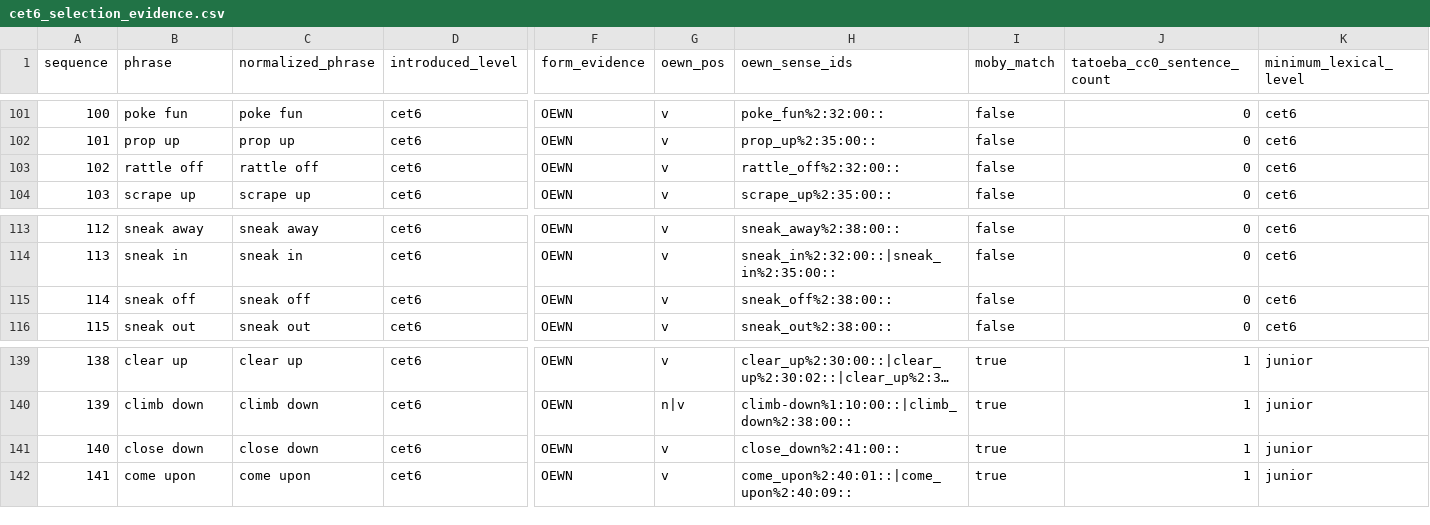
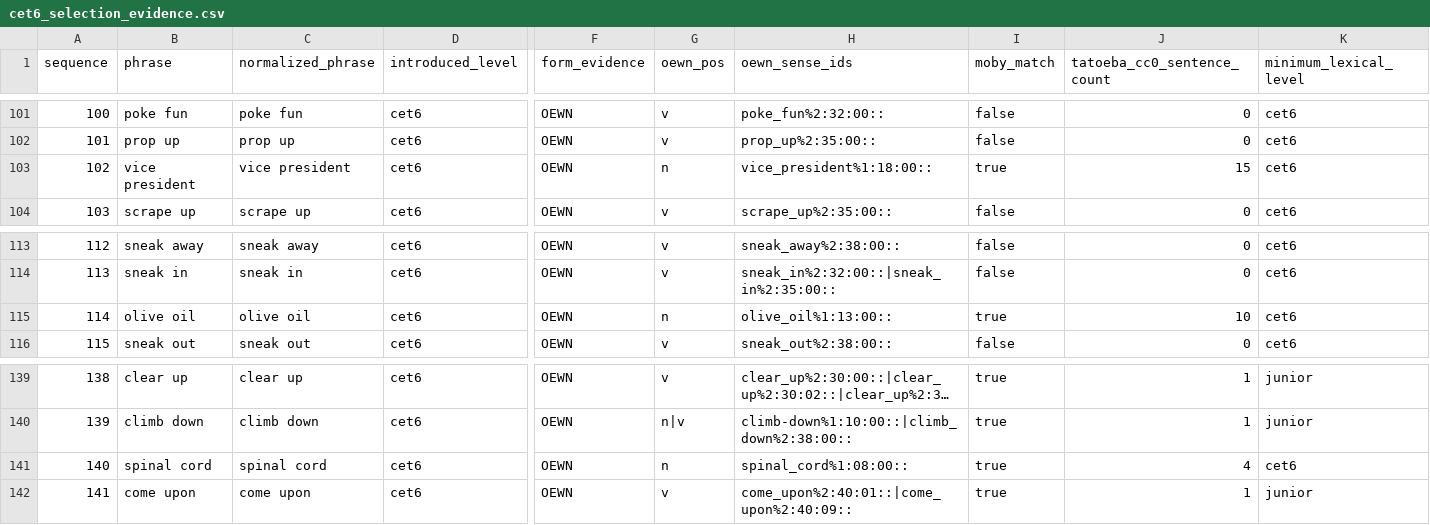
Before and after one commit to andrezha/EngMaster-AI-Agent, a CSV file: data_sources/processed/phrase_selection_review/cet6_selection_evidence.csv, drawn as a sheet; only a part is shown, gaps mark what is left out; long unchanged cells end in …; the diff names each change by its address in the sheet, - before the commit and + after, or states it on an @@ line.

```diff
--- a/data_sources/processed/phrase_selection_review/cet6_selection_evidence.csv
+++ b/data_sources/processed/phrase_selection_review/cet6_selection_evidence.csv
-B103 (phrase): rattle off
+B103 (phrase): vice president
-C103 (normalized_phrase): rattle off
+C103 (normalized_phrase): vice president
-G103 (oewn_pos): v
+G103 (oewn_pos): n
-H103 (oewn_sense_ids): rattle_off%2:32:00::
+H103 (oewn_sense_ids): vice_president%1:18:00::
-I103 (moby_match): false
+I103 (moby_match): true
-J103 (tatoeba_cc0_sentence_count): 0
+J103 (tatoeba_cc0_sentence_count): 15
-B115 (phrase): sneak off
+B115 (phrase): olive oil
-C115 (normalized_phrase): sneak off
+C115 (normalized_phrase): olive oil
-G115 (oewn_pos): v
+G115 (oewn_pos): n
-H115 (oewn_sense_ids): sneak_off%2:38:00::
+H115 (oewn_sense_ids): olive_oil%1:13:00::
-I115 (moby_match): false
+I115 (moby_match): true
-J115 (tatoeba_cc0_sentence_count): 0
+J115 (tatoeba_cc0_sentence_count): 10
-B141 (phrase): close down
+B141 (phrase): spinal cord
-C141 (normalized_phrase): close down
+C141 (normalized_phrase): spinal cord
-G141 (oewn_pos): v
+G141 (oewn_pos): n
-H141 (oewn_sense_ids): close_down%2:41:00::
+H141 (oewn_sense_ids): spinal_cord%1:08:00::
-J141 (tatoeba_cc0_sentence_count): 1
+J141 (tatoeba_cc0_sentence_count): 4
-K141 (minimum_lexical_level): junior
+K141 (minimum_lexical_level): cet6
```
Also changed, not shown: data_sources/clean/phrase_master_english/phrase_master_english.csv, 7 other files.
